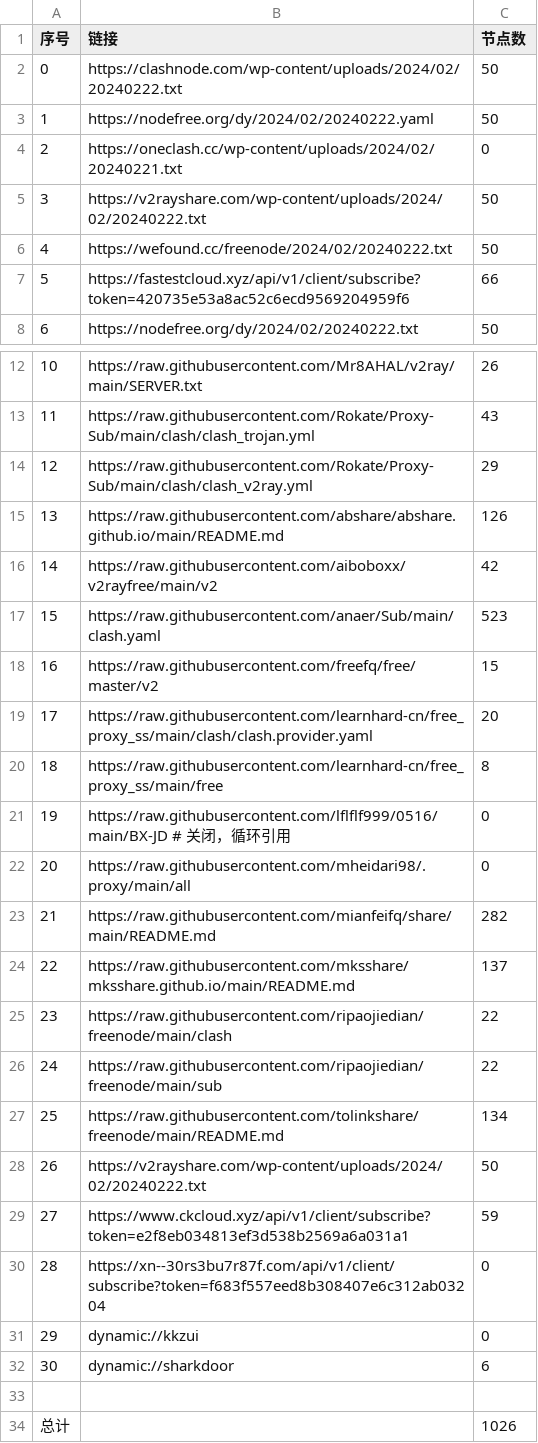
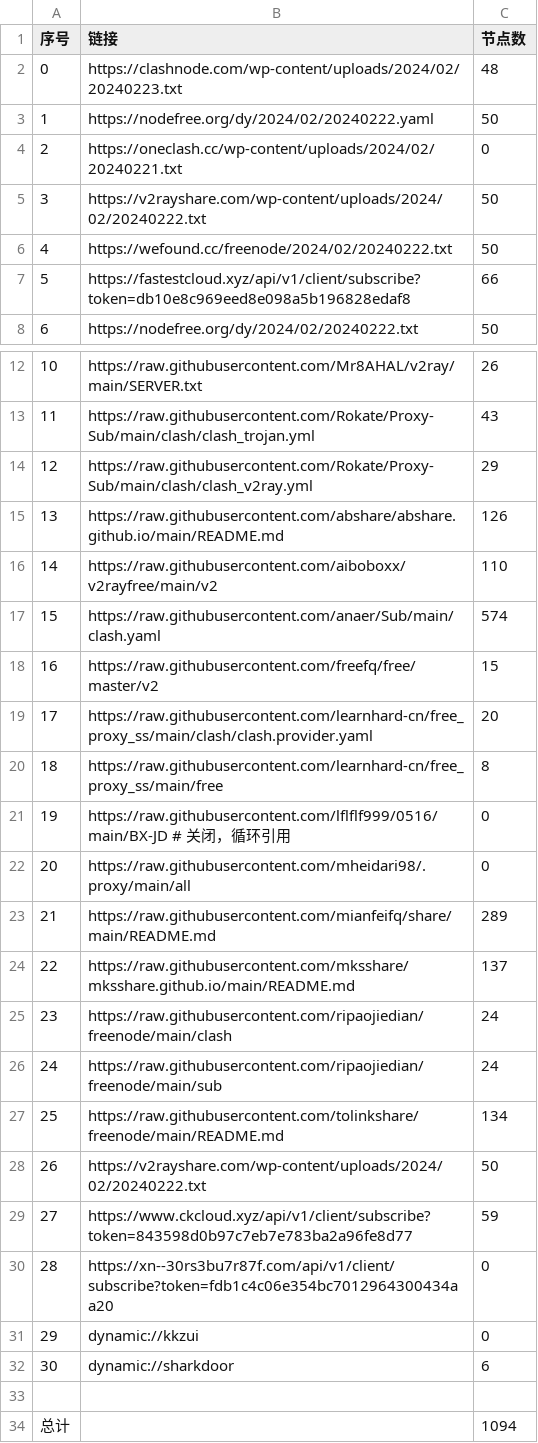
Before and after one commit to chengaopan/AutoMergePublicNodes, a CSV file: list_result.csv, drawn as a sheet; only a part is shown, gaps mark what is left out.

```diff
--- a/list_result.csv
+++ b/list_result.csv
@@ -1,3 +1,3 @@
 序号,链接,节点数
-0,https://clashnode.com/wp-content/uploads/2024/02/20240222.txt,50
+0,https://clashnode.com/wp-content/uploads/2024/02/20240223.txt,48
 1,https://nodefree.org/dy/2024/02/20240222.yaml,50
@@ -6,3 +6,3 @@
 4,https://wefound.cc/freenode/2024/02/20240222.txt,50
-5,https://fastestcloud.xyz/api/v1/client/subscribe?token=420735e53a8ac52c6ecd9569204959f6,66
+5,https://fastestcloud.xyz/api/v1/client/subscribe?token=db10e8c969eed8e098a5b196828edaf8,66
 6,https://nodefree.org/dy/2024/02/20240222.txt,50
@@ -15,4 +15,4 @@
 13,https://raw.githubusercontent.com/abshare/abshare.github.io/main/README.md,126
-14,https://raw.githubusercontent.com/aiboboxx/v2rayfree/main/v2,42
-15,https://raw.githubusercontent.com/anaer/Sub/main/clash.yaml,523
+14,https://raw.githubusercontent.com/aiboboxx/v2rayfree/main/v2,110
+15,https://raw.githubusercontent.com/anaer/Sub/main/clash.yaml,574
 16,https://raw.githubusercontent.com/freefq/free/master/v2,15
@@ -22,10 +22,10 @@
 20,https://raw.githubusercontent.com/mheidari98/.proxy/main/all,0
-21,https://raw.githubusercontent.com/mianfeifq/share/main/README.md,282
+21,https://raw.githubusercontent.com/mianfeifq/share/main/README.md,289
 22,https://raw.githubusercontent.com/mksshare/mksshare.github.io/main/README.md,137
-23,https://raw.githubusercontent.com/ripaojiedian/freenode/main/clash,22
-24,https://raw.githubusercontent.com/ripaojiedian/freenode/main/sub,22
+23,https://raw.githubusercontent.com/ripaojiedian/freenode/main/clash,24
+24,https://raw.githubusercontent.com/ripaojiedian/freenode/main/sub,24
 25,https://raw.githubusercontent.com/tolinkshare/freenode/main/README.md,134
 26,https://v2rayshare.com/wp-content/uploads/2024/02/20240222.txt,50
-27,https://www.ckcloud.xyz/api/v1/client/subscribe?token=e2f8eb034813ef3d538b2569a6a031a1,59
-28,https://xn--30rs3bu7r87f.com/api/v1/client/subscribe?token=f683f557eed8b308407e6c312ab03204,0
+27,https://www.ckcloud.xyz/api/v1/client/subscribe?token=843598d0b97c7eb7e783ba2a96fe8d77,59
+28,https://xn--30rs3bu7r87f.com/api/v1/client/subscribe?token=fdb1c4c06e354bc7012964300434aa20,0
 29,dynamic://kkzui,0
@@ -33,2 +33,2 @@
 
-总计,,1026
+总计,,1094
```
Also changed, not shown: 14 other files.
